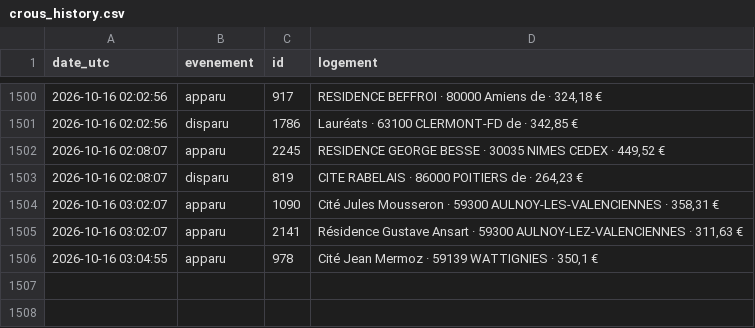
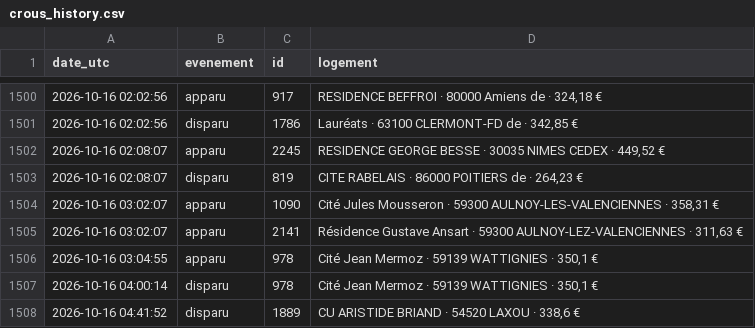
Before and after one commit to omaraitlhouss/crous-watcher, a CSV file: crous_history.csv, drawn as a sheet; only a part is shown, gaps mark what is left out; the diff names each change by its address in the sheet, - before the commit and + after, or states it on an @@ line.

Commit message:
Historique CROUS 2026-10-16 04:54

```diff
--- a/crous_history.csv
+++ b/crous_history.csv
+row 1507: 2026-10-16 04:00:14 | disparu | 978 | Cité Jean Mermoz · 59139 WATTIGNIES · 350,1 €
+row 1508: 2026-10-16 04:41:52 | disparu | 1889 | CU ARISTIDE BRIAND · 54520 LAXOU · 338,6 €
```
